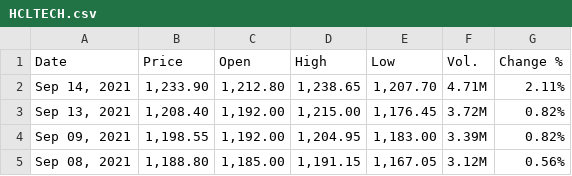
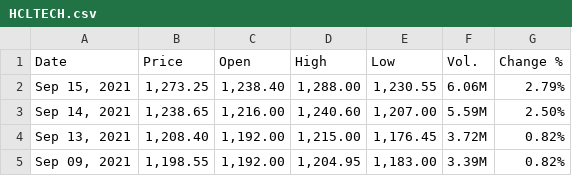
Before and after one commit to winsthomas/StockPredictionData, a CSV file: aux_files/HCLTECH.csv, drawn as a sheet; only a part is shown; the shorter side is filled out with more unchanged rows.

```diff
--- a/aux_files/HCLTECH.csv
+++ b/aux_files/HCLTECH.csv
@@ -1,3 +1,4 @@
 "Date","Price","Open","High","Low","Vol.","Change %"
-"Sep 14, 2021","1,233.90","1,212.80","1,238.65","1,207.70","4.71M","2.11%"
+"Sep 15, 2021","1,273.25","1,238.40","1,288.00","1,230.55","6.06M","2.79%"
+"Sep 14, 2021","1,238.65","1,216.00","1,240.60","1,207.00","5.59M","2.50%"
 "Sep 13, 2021","1,208.40","1,192.00","1,215.00","1,176.45","3.72M","0.82%"
```
Also changed, not shown: aux_files/HDFCBANK.csv, aux_files/M&M.csv, 11 other files.
